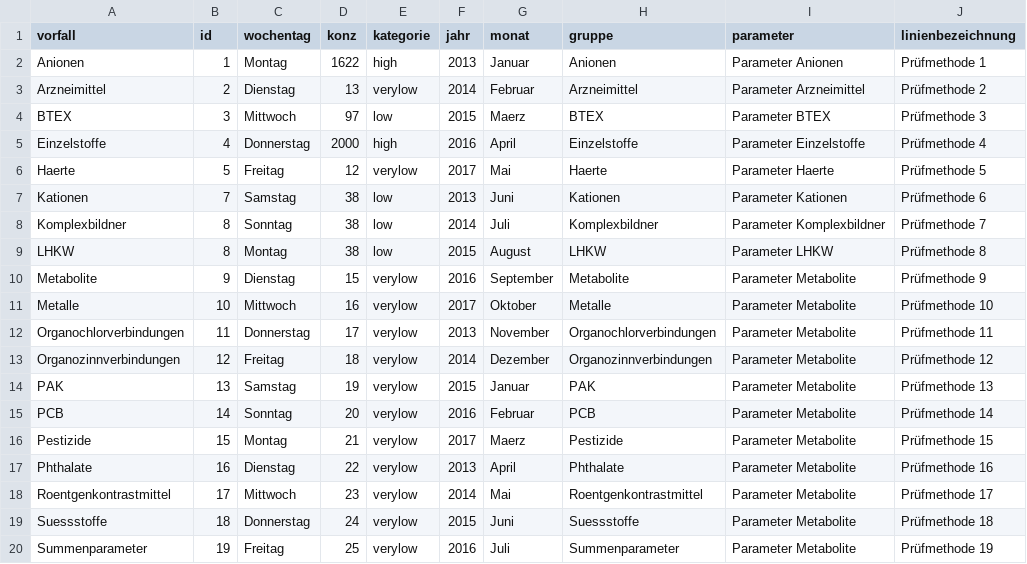
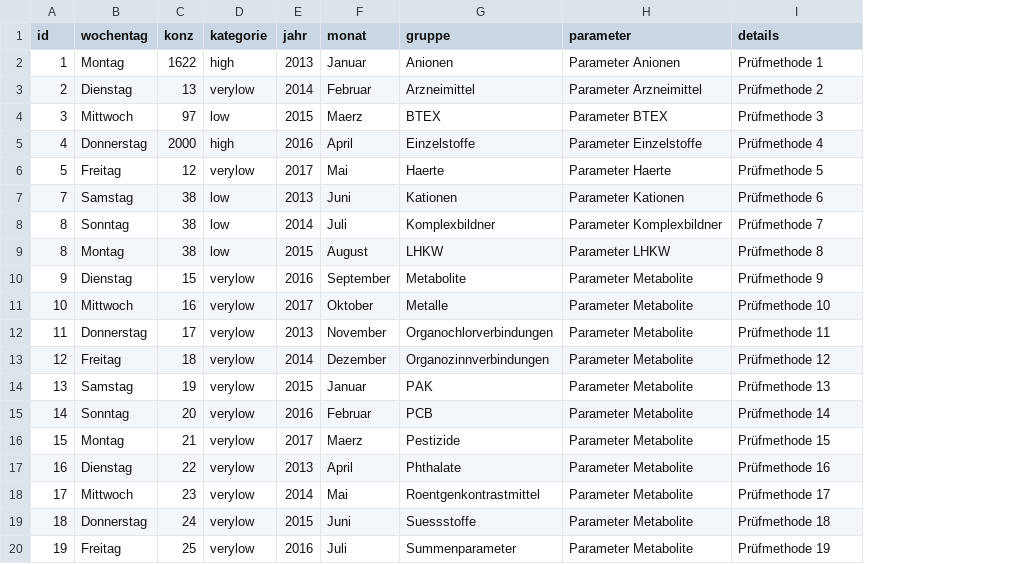
Before and after one commit to erismanno/opendata, a CSV file: assets/data/bm_bubbles_back.csv, drawn as a sheet; removed rows and columns are numbered as before the commit, all else as after; the diff names each change by its address in the sheet, - before the commit and + after, or states it on an @@ line.

```diff
--- a/assets/data/bm_bubbles_back.csv
+++ b/assets/data/bm_bubbles_back.csv
-column A (vorfall), rows 2-20: Anionen | Arzneimittel | BTEX | Einzelstoffe | Haerte | Kationen | Komplexbildner | LHKW | Metabolite | Metalle | Organochlorverbindungen | Organozinnverbindungen | PAK | PCB | Pestizide | Phthalate | Roentgenkontrastmittel | Suessstoffe | Summenparameter
-I1: linienbezeichnung
+I1: details
```
Also changed, not shown: assets/data/bm_bubbles.csv, assets/data/bm_bubbles_2016.csv, 3 other files.
